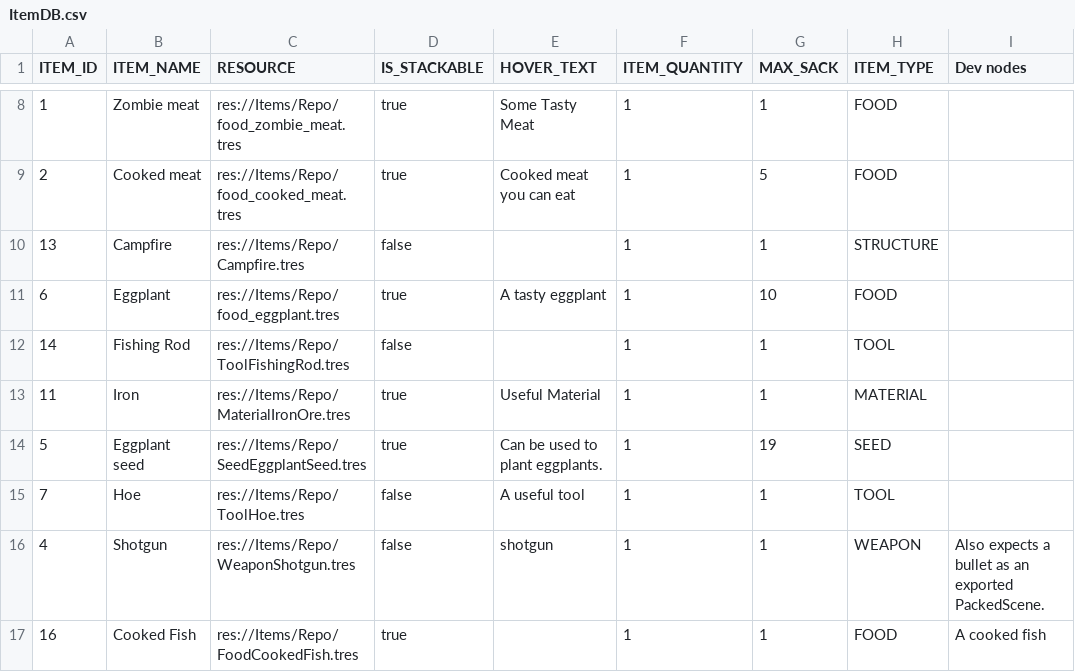
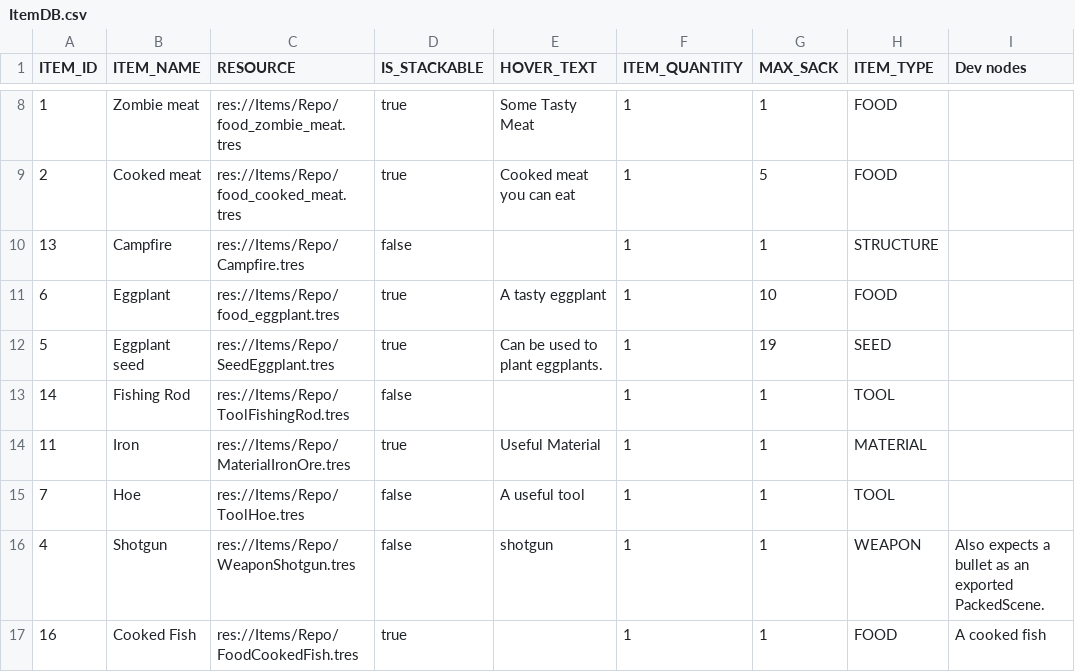
Before and after one commit to patunki/westbehave, a CSV file: Database/CSV/ItemDB.csv, drawn as a sheet; only a part is shown, gaps mark what is left out.

```diff
--- a/Database/CSV/ItemDB.csv
+++ b/Database/CSV/ItemDB.csv
@@ -11,5 +11,5 @@ ITEM_ID,ITEM_NAME,RESOURCE,IS_STACKABLE,HOVER_TEXT,ITEM_QUANTITY,MAX_SACK,ITEM_T
 6,Eggplant,res://Items/Repo/food_eggplant.tres,true,A tasty eggplant,1,10,FOOD,
+5,Eggplant seed,res://Items/Repo/SeedEggplant.tres,true,Can be used to plant eggplants.,1,19,SEED,
 14,Fishing Rod,res://Items/Repo/ToolFishingRod.tres,false,,1,1,TOOL,
 11,Iron,res://Items/Repo/MaterialIronOre.tres,true,Useful Material,1,1,MATERIAL,
-5,Eggplant seed,res://Items/Repo/SeedEggplantSeed.tres,true,Can be used to plant eggplants.,1,19,SEED,
 7,Hoe,res://Items/Repo/ToolHoe.tres,false,A useful tool,1,1,TOOL,
```
Also changed, not shown: 45 other files.
